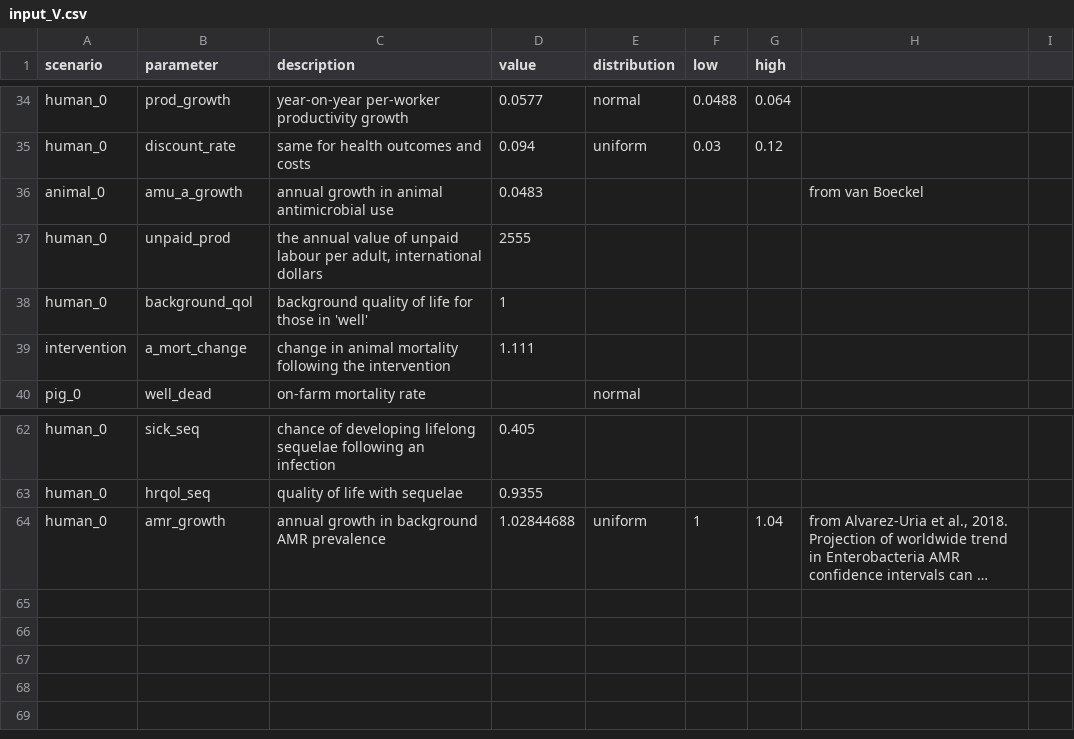
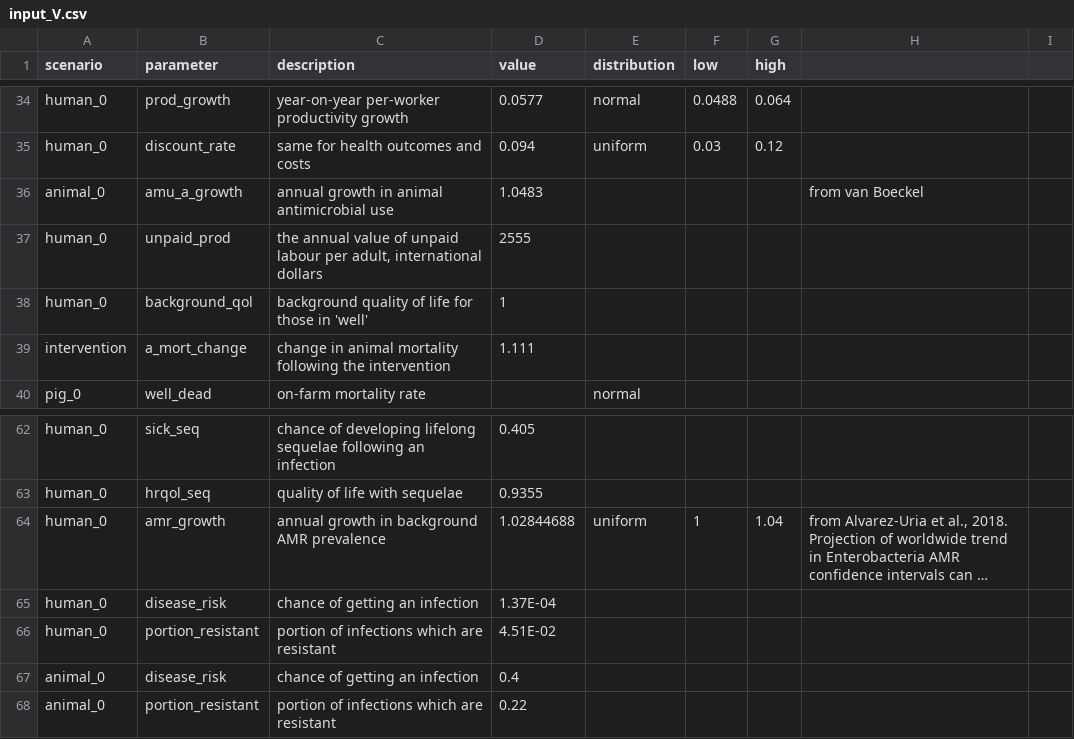
Before and after one commit to Trescovia/AMR-Model, a CSV file: input_V.csv, drawn as a sheet; only a part is shown, gaps mark what is left out; long unchanged cells end in …; the diff names each change by its address in the sheet, - before the commit and + after, or states it on an @@ line.

```diff
--- a/input_V.csv
+++ b/input_V.csv
-D36 (value): 0.0483
+D36 (value): 1.0483
+row 65: human_0 | disease_risk | chance of getting an infection | 1.37E-04
+row 66: human_0 | portion_resistant | portion of infections which are resistant | 4.51E-02
+row 67: animal_0 | disease_risk | chance of getting an infection | 0.4
+row 68: animal_0 | portion_resistant | portion of infections which are resistant | 0.22
```
Also changed, not shown: 1 other file.
